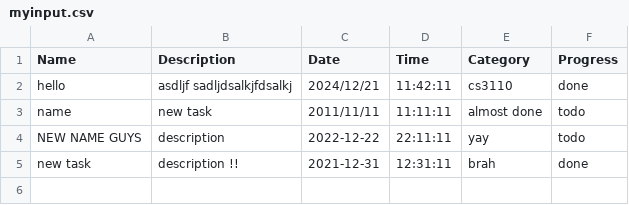
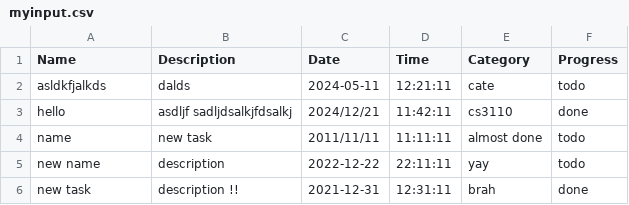
Before and after one commit to lawrencegranda/Humpless, a CSV file: data/myinput.csv, drawn as a sheet.

```diff
--- a/data/myinput.csv
+++ b/data/myinput.csv
@@ -1,5 +1,6 @@
 Name,Description,Date,Time,Category,Progress
+asldkfjalkds,dalds,2024-05-11,12:21:11,cate,todo
 hello,asdljf sadljdsalkjfdsalkj,2024/12/21,11:42:11,cs3110,done
 name,new task,2011/11/11,11:11:11,almost done,todo
-NEW NAME GUYS,description,2022-12-22,22:11:11,yay,todo
+new name,description,2022-12-22,22:11:11,yay,todo
 new task,description !!,2021-12-31,12:31:11,brah,done
```
Also changed, not shown: 2 other files.
